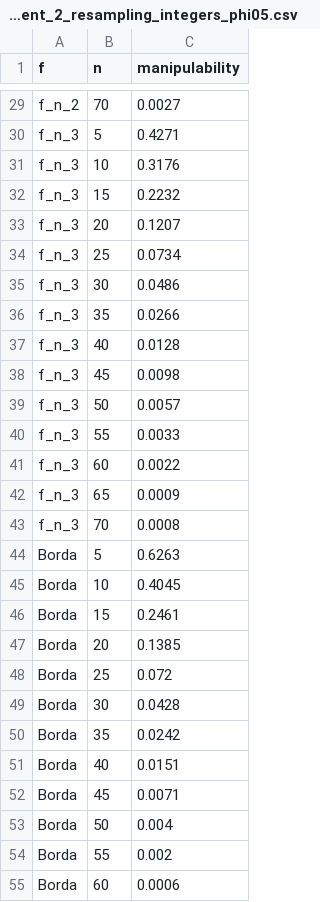
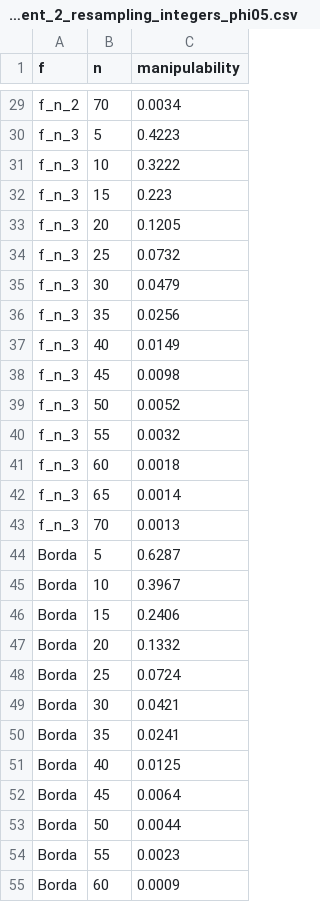
Before and after one commit to Zamyk/ApprovalVoting, a CSV file: papers/manipulation_of_hamming/experiments_enhanced/results/experiment_2_resampling_integers_phi05.csv, drawn as a sheet; only a part is shown, gaps mark what is left out; the diff covers the shown part only; the diff names each change by its address in the sheet, - before the commit and + after, or states it on an @@ line.

```diff
--- a/papers/manipulation_of_hamming/experiments_enhanced/results/experiment_2_resampling_integers_phi05.csv
+++ b/papers/manipulation_of_hamming/experiments_enhanced/results/experiment_2_resampling_integers_phi05.csv
-C29 (manipulability): 0.0027
+C29 (manipulability): 0.0034
-C30 (manipulability): 0.4271
+C30 (manipulability): 0.4223
-C31 (manipulability): 0.3176
+C31 (manipulability): 0.3222
-C32 (manipulability): 0.2232
+C32 (manipulability): 0.223
-C33 (manipulability): 0.1207
+C33 (manipulability): 0.1205
-C34 (manipulability): 0.0734
+C34 (manipulability): 0.0732
-C35 (manipulability): 0.0486
+C35 (manipulability): 0.0479
-C36 (manipulability): 0.0266
+C36 (manipulability): 0.0256
-C37 (manipulability): 0.0128
+C37 (manipulability): 0.0149
-C39 (manipulability): 0.0057
+C39 (manipulability): 0.0052
-C40 (manipulability): 0.0033
+C40 (manipulability): 0.0032
-C41 (manipulability): 0.0022
+C41 (manipulability): 0.0018
-C42 (manipulability): 0.0009
+C42 (manipulability): 0.0014
-C43 (manipulability): 0.0008
+C43 (manipulability): 0.0013
-C44 (manipulability): 0.6263
+C44 (manipulability): 0.6287
-C45 (manipulability): 0.4045
+C45 (manipulability): 0.3967
-C46 (manipulability): 0.2461
+C46 (manipulability): 0.2406
-C47 (manipulability): 0.1385
+C47 (manipulability): 0.1332
-C48 (manipulability): 0.072
+C48 (manipulability): 0.0724
-C49 (manipulability): 0.0428
+C49 (manipulability): 0.0421
-C50 (manipulability): 0.0242
+C50 (manipulability): 0.0241
-C51 (manipulability): 0.0151
+C51 (manipulability): 0.0125
-C52 (manipulability): 0.0071
+C52 (manipulability): 0.0064
-C53 (manipulability): 0.004
+C53 (manipulability): 0.0044
-C54 (manipulability): 0.002
+C54 (manipulability): 0.0023
-C55 (manipulability): 0.0006
+C55 (manipulability): 0.0009
```
Also changed, not shown: 29 edited cells elsewhere in this file, 8 other files.
